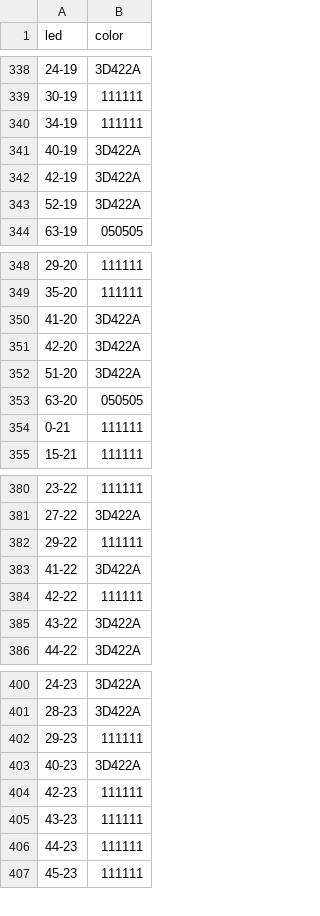
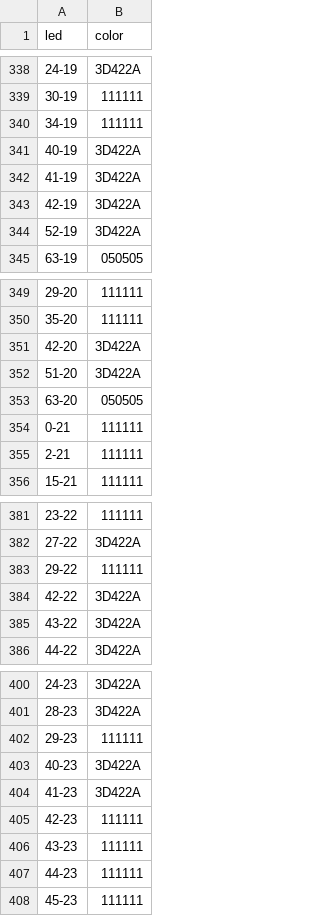
Before and after one commit to lumaghg/heidelberg-train-monitor, a CSV file: src/background/background_lighting_de.csv, drawn as a sheet; only a part is shown, gaps mark what is left out.

Commit message:
impprove frankfurt on lighting sketch

```diff
--- a/src/background/background_lighting_de.csv
+++ b/src/background/background_lighting_de.csv
@@ -341,2 +341,3 @@ led,color
 40-19,3D422A
+41-19,3D422A
 42-19,3D422A
@@ -349,3 +350,2 @@ led,color
 35-20,111111
-41-20,3D422A
 42-20,3D422A
@@ -354,2 +354,3 @@ led,color
 0-21,111111
+2-21,111111
 15-21,111111
@@ -382,4 +383,3 @@ led,color
 29-22,111111
-41-22,3D422A
-42-22,111111
+42-22,3D422A
 43-22,3D422A
@@ -403,2 +403,3 @@ led,color
 40-23,3D422A
+41-23,3D422A
 42-23,111111
```
Also changed, not shown: 1 other file.
